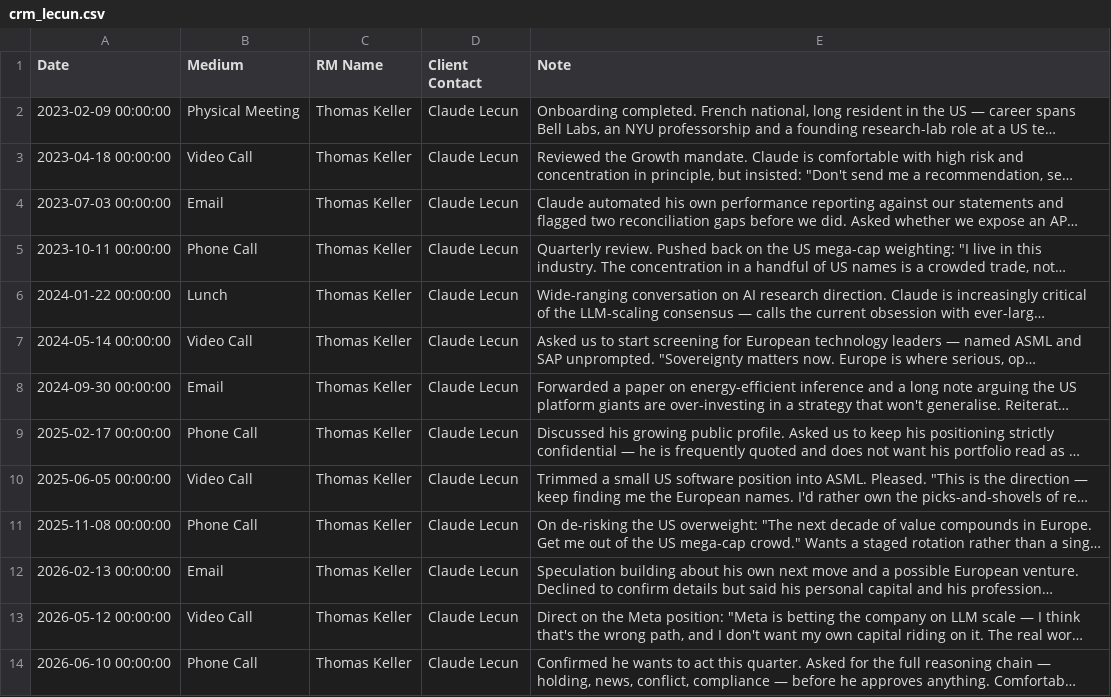
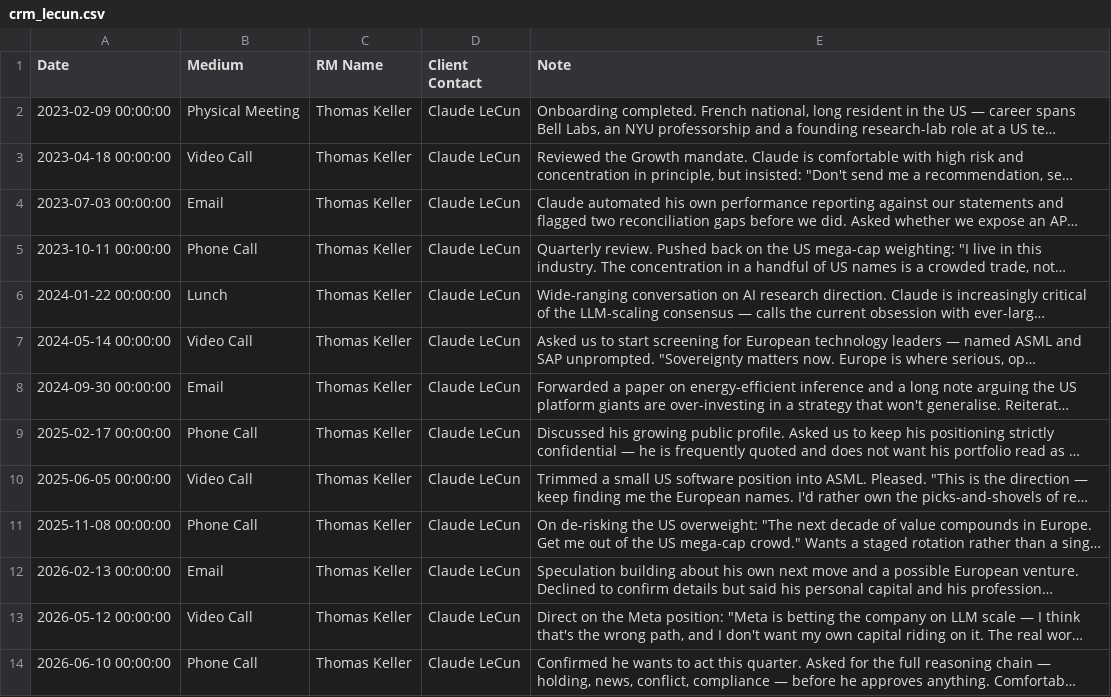
Before and after one commit to mashathepotato/swisshacks-dukes, a CSV file: data/crm/crm_lecun.csv, drawn as a sheet; long unchanged cells end in …; the diff names each change by its address in the sheet, - before the commit and + after, or states it on an @@ line.

```diff
--- a/data/crm/crm_lecun.csv
+++ b/data/crm/crm_lecun.csv
-D2:D14 (Client Contact): Claude Lecun
+D2:D14 (Client Contact): Claude LeCun
```
Also changed, not shown: 2 other files.
